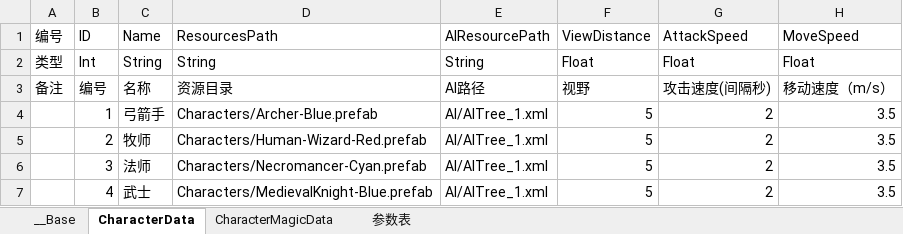
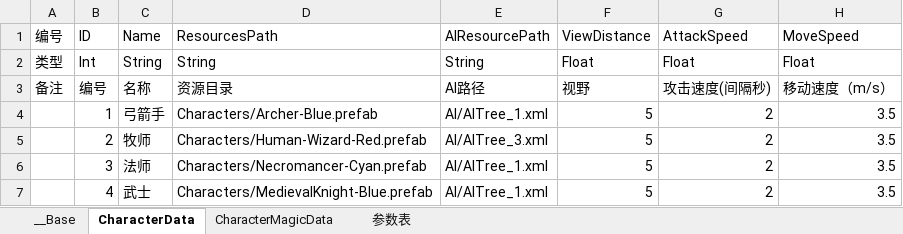
Before and after one commit to xxpniu/ARPG-Game, an Excel workbook: ExcelConfig/characters.xlsx, sheet CharacterData, drawn as a sheet; only a part is shown; values as stored, in another font and other column widths than the file's, no borders; the diff names each change by its address in the sheet, - before the commit and + after, or states it on an @@ line.

```diff
--- a/ExcelConfig/characters.xlsx (sheet CharacterData)
+++ b/ExcelConfig/characters.xlsx (sheet CharacterData)
-E5: AI/AITree_1.xml
+E5: AI/AITree_3.xml
```
Also changed, not shown: 47 other files.
